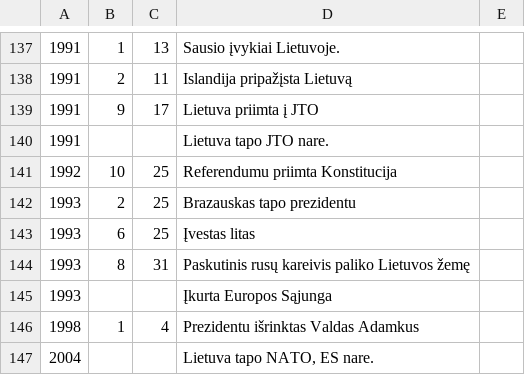
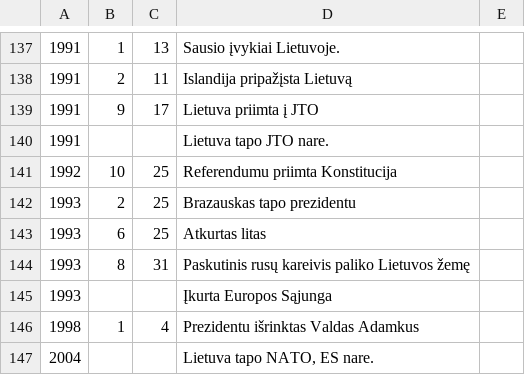
Before and after one commit to nfqakademija/A3, a TSV file: src/AppBundle/DataFixtures/ORM/facts.tsv, drawn as a sheet; only a part is shown, gaps mark what is left out; the diff names each change by its address in the sheet, - before the commit and + after, or states it on an @@ line.

```diff
--- a/src/AppBundle/DataFixtures/ORM/facts.tsv
+++ b/src/AppBundle/DataFixtures/ORM/facts.tsv
-D143: Įvestas litas
+D143: Atkurtas litas
```
Also changed, not shown: 10 other files.
